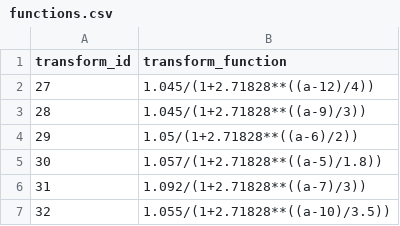
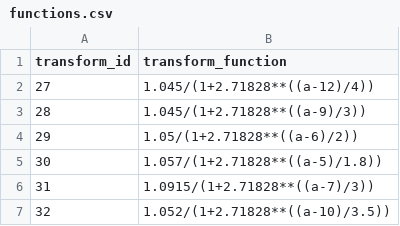
Before and after one commit to Riverscapes/riverscapes-tools, a CSV file: packages/vbet/database/data/intersect/intersect/functions.csv, drawn as a sheet.

```diff
--- a/packages/vbet/database/data/intersect/intersect/functions.csv
+++ b/packages/vbet/database/data/intersect/intersect/functions.csv
@@ -5,3 +5,3 @@ transform_id,transform_function
 30,1.057/(1+2.71828**((a-5)/1.8))
-31,1.092/(1+2.71828**((a-7)/3))
-32,1.055/(1+2.71828**((a-10)/3.5))
+31,1.0915/(1+2.71828**((a-7)/3))
+32,1.052/(1+2.71828**((a-10)/3.5))
```
Also changed, not shown: packages/vbet/database/data/intersect/intersect/input_zones.csv, 1 other file.
